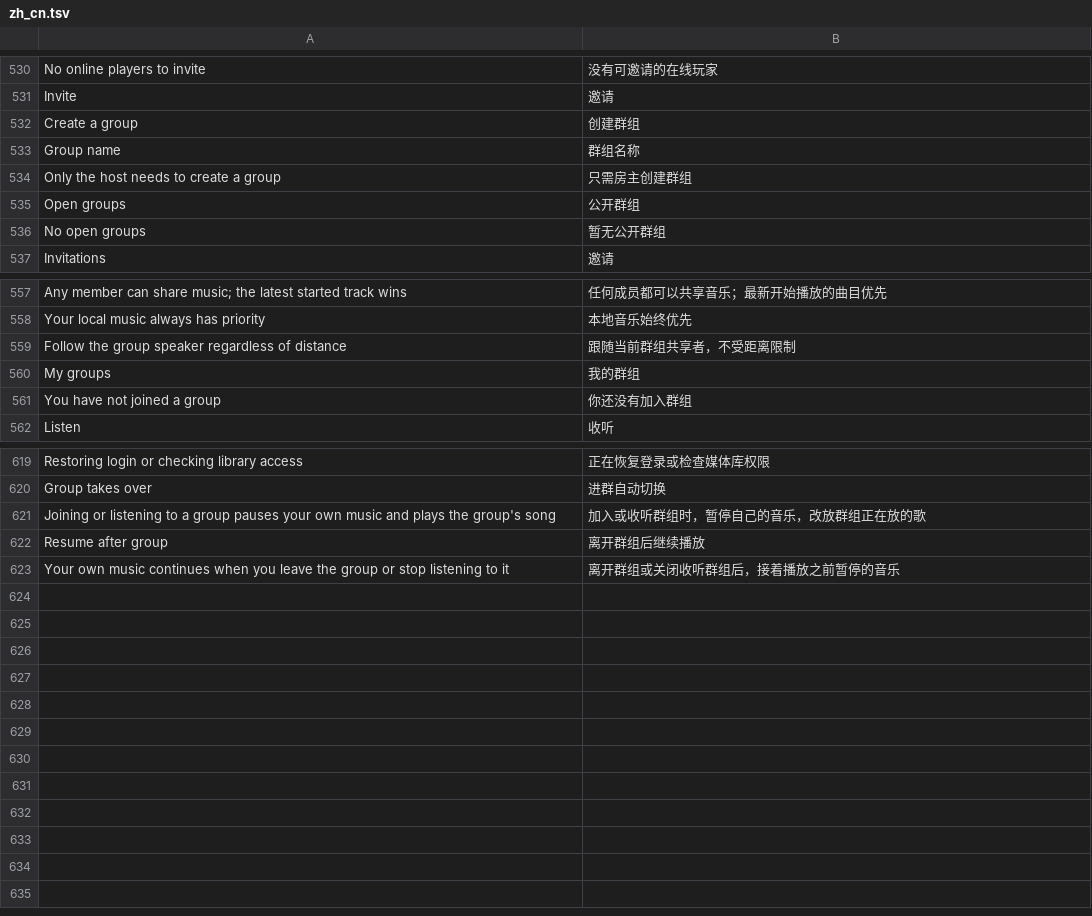
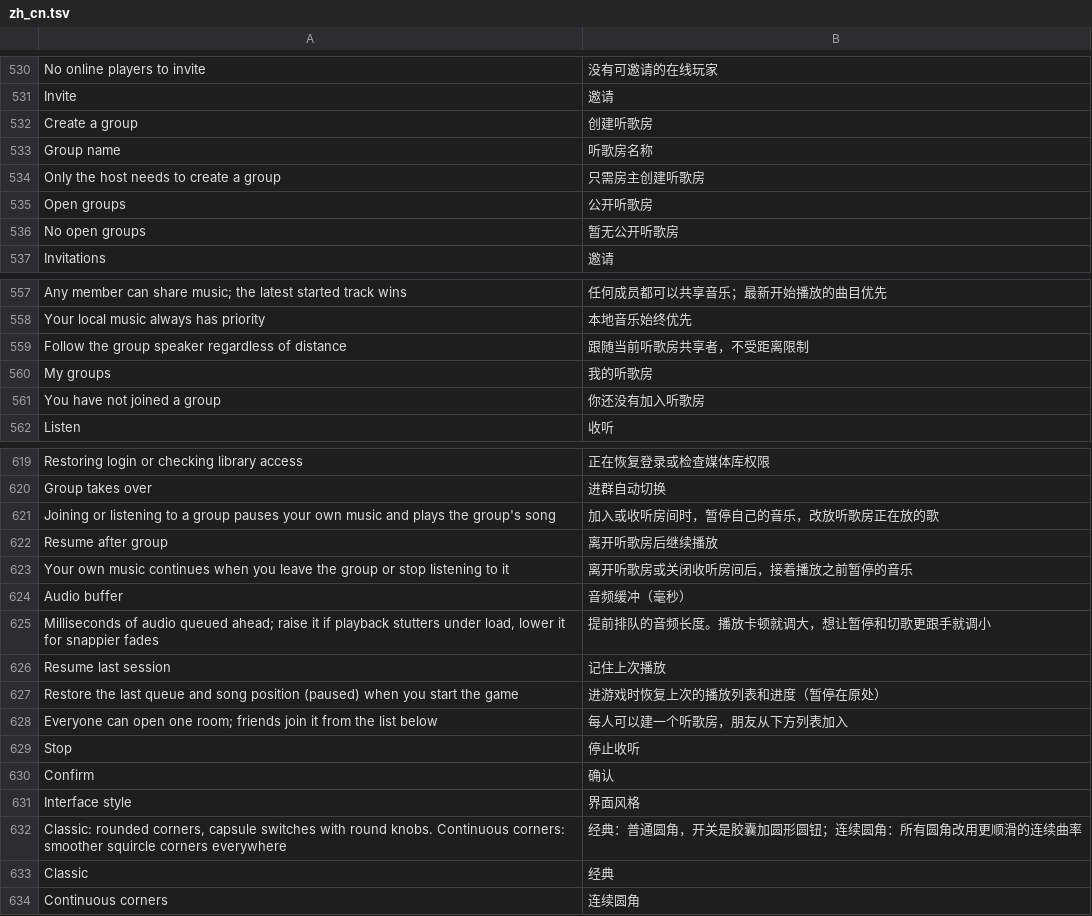
Before and after one commit to 1gbc/DangoMusic-GTNH, a TSV file: core/src/main/resources/assets/dangomusicgtnh/lang/zh_cn.tsv, drawn as a sheet; only a part is shown, gaps mark what is left out; the diff covers the shown part only.

```diff
--- a/core/src/main/resources/assets/dangomusicgtnh/lang/zh_cn.tsv
+++ b/core/src/main/resources/assets/dangomusicgtnh/lang/zh_cn.tsv
@@ -531,7 +531,7 @@ No online players to invite	没有可邀请的在线玩家
 Invite	邀请
-Create a group	创建群组
-Group name	群组名称
-Only the host needs to create a group	只需房主创建群组
-Open groups	公开群组
-No open groups	暂无公开群组
+Create a group	创建听歌房
+Group name	听歌房名称
+Only the host needs to create a group	只需房主创建听歌房
+Open groups	公开听歌房
+No open groups	暂无公开听歌房
 Invitations	邀请
@@ -558,5 +558,5 @@ Any member can share music; the latest started track wins	任何成员都可以
 Your local music always has priority	本地音乐始终优先
-Follow the group speaker regardless of distance	跟随当前群组共享者，不受距离限制
-My groups	我的群组
-You have not joined a group	你还没有加入群组
+Follow the group speaker regardless of distance	跟随当前听歌房共享者，不受距离限制
+My groups	我的听歌房
+You have not joined a group	你还没有加入听歌房
 Listen	收听
@@ -620,4 +620,15 @@ Restoring login or checking library access	正在恢复登录或检查媒体库
 Group takes over	进群自动切换
-Joining or listening to a group pauses your own music and plays the group's song	加入或收听群组时，暂停自己的音乐，改放群组正在放的歌
-Resume after group	离开群组后继续播放
-Your own music continues when you leave the group or stop listening to it	离开群组或关闭收听群组后，接着播放之前暂停的音乐
+Joining or listening to a group pauses your own music and plays the group's song	加入或收听房间时，暂停自己的音乐，改放听歌房正在放的歌
+Resume after group	离开听歌房后继续播放
+Your own music continues when you leave the group or stop listening to it	离开听歌房或关闭收听房间后，接着播放之前暂停的音乐
+Audio buffer	音频缓冲（毫秒）
+Milliseconds of audio queued ahead; raise it if playback stutters under load, lower it for snappier fades	提前排队的音频长度。播放卡顿就调大，想让暂停和切歌更跟手就调小
+Resume last session	记住上次播放
+Restore the last queue and song position (paused) when you start the game	进游戏时恢复上次的播放列表和进度（暂停在原处）
+Everyone can open one room; friends join it from the list below	每人可以建一个听歌房，朋友从下方列表加入
+Stop	停止收听
+Confirm	确认
+Interface style	界面风格
+Classic: rounded corners, capsule switches with round knobs. Continuous corners: smoother squircle corners everywhere	经典：普通圆角，开关是胶囊加圆形圆钮；连续圆角：所有圆角改用更顺滑的连续曲率
+Classic	经典
+Continuous corners	连续圆角
```
Also changed, not shown: 13 edited cells elsewhere in this file, 28 other files.
